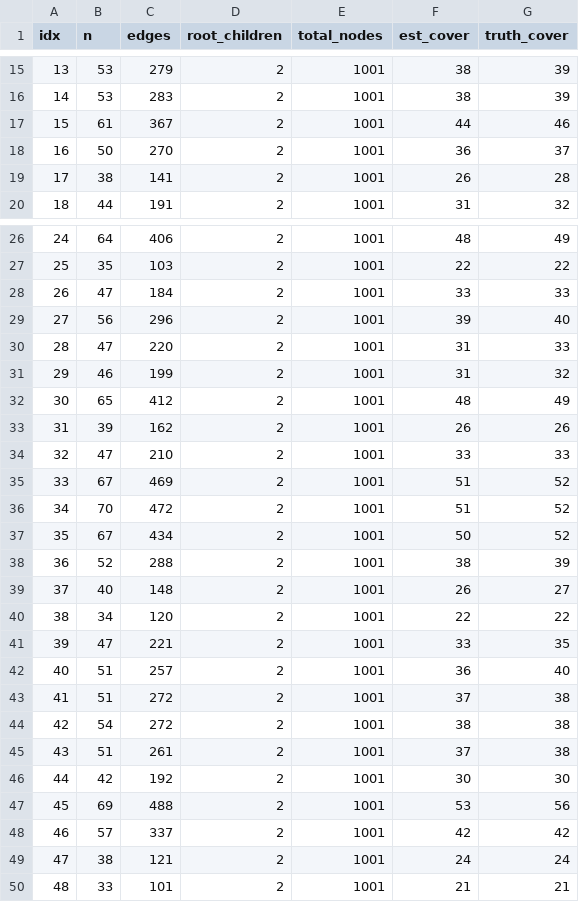
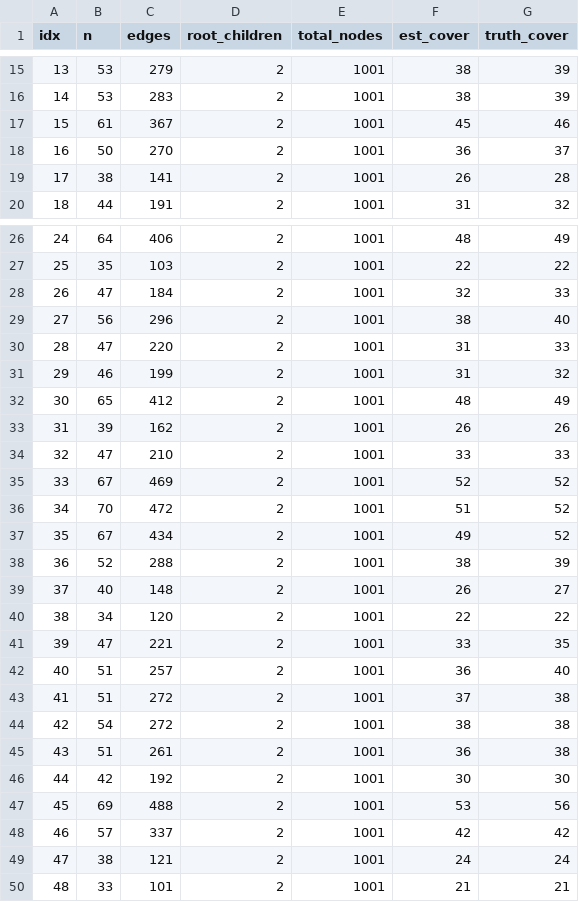
Before and after one commit to mathrabbit1028/MCTS-MVC, a CSV file: result/mvc_small_iters-1000_exp-1.414.csv, drawn as a sheet; only a part is shown, gaps mark what is left out.

```diff
--- a/result/mvc_small_iters-1000_exp-1.414.csv
+++ b/result/mvc_small_iters-1000_exp-1.414.csv
@@ -16,3 +16,3 @@ idx,n,edges,root_children,total_nodes,est_cover,truth_cover
 14,53,283,2,1001,38,39
-15,61,367,2,1001,44,46
+15,61,367,2,1001,45,46
 16,50,270,2,1001,36,37
@@ -27,4 +27,4 @@ idx,n,edges,root_children,total_nodes,est_cover,truth_cover
 25,35,103,2,1001,22,22
-26,47,184,2,1001,33,33
-27,56,296,2,1001,39,40
+26,47,184,2,1001,32,33
+27,56,296,2,1001,38,40
 28,47,220,2,1001,31,33
@@ -34,5 +34,5 @@ idx,n,edges,root_children,total_nodes,est_cover,truth_cover
 32,47,210,2,1001,33,33
-33,67,469,2,1001,51,52
+33,67,469,2,1001,52,52
 34,70,472,2,1001,51,52
-35,67,434,2,1001,50,52
+35,67,434,2,1001,49,52
 36,52,288,2,1001,38,39
@@ -44,3 +44,3 @@ idx,n,edges,root_children,total_nodes,est_cover,truth_cover
 42,54,272,2,1001,38,38
-43,51,261,2,1001,37,38
+43,51,261,2,1001,36,38
 44,42,192,2,1001,30,30
```
Also changed, not shown: result/mvc_large_iters-10000_exp-1.414.csv, result/mvc_small_iters-10000_exp-1.414.csv, 9 other files.
